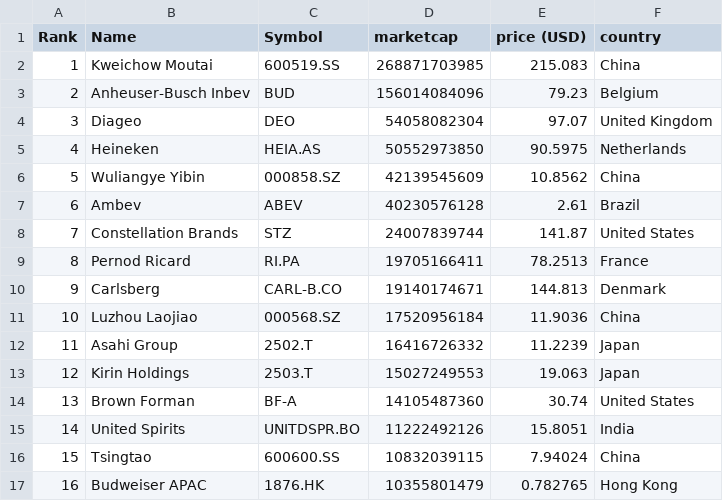
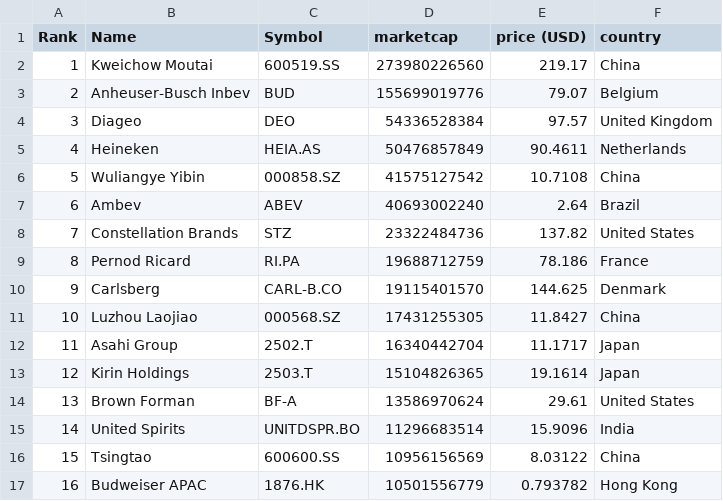
Before and after one commit to Andyflow28/merida-june-6-2024, a CSV file: companies-all.csv, drawn as a sheet; only a part is shown; the diff covers the shown part only.

```diff
--- a/companies-all.csv
+++ b/companies-all.csv
@@ -1,17 +1,17 @@
 "Rank","Name","Symbol","marketcap","price (USD)","country"
-"1","Kweichow Moutai","600519.SS","268871703985","215.083","China"
-"2","Anheuser-Busch Inbev","BUD","156014084096","79.23","Belgium"
-"3","Diageo","DEO","54058082304","97.07","United Kingdom"
-"4","Heineken","HEIA.AS","50552973850","90.5975","Netherlands"
-"5","Wuliangye Yibin","000858.SZ","42139545609","10.8562","China"
-"6","Ambev","ABEV","40230576128","2.61","Brazil"
-"7","Constellation Brands","STZ","24007839744","141.87","United States"
-"8","Pernod Ricard","RI.PA","19705166411","78.2513","France"
-"9","Carlsberg","CARL-B.CO","19140174671","144.813","Denmark"
-"10","Luzhou Laojiao","000568.SZ","17520956184","11.9036","China"
-"11","Asahi Group","2502.T","16416726332","11.2239","Japan"
-"12","Kirin Holdings","2503.T","15027249553","19.063","Japan"
-"13","Brown Forman","BF-A","14105487360","30.74","United States"
-"14","United Spirits","UNITDSPR.BO","11222492126","15.8051","India"
-"15","Tsingtao","600600.SS","10832039115","7.94024","China"
-"16","Budweiser APAC","1876.HK","10355801479","0.782765","Hong Kong"
+"1","Kweichow Moutai","600519.SS","273980226560","219.17","China"
+"2","Anheuser-Busch Inbev","BUD","155699019776","79.07","Belgium"
+"3","Diageo","DEO","54336528384","97.57","United Kingdom"
+"4","Heineken","HEIA.AS","50476857849","90.4611","Netherlands"
+"5","Wuliangye Yibin","000858.SZ","41575127542","10.7108","China"
+"6","Ambev","ABEV","40693002240","2.64","Brazil"
+"7","Constellation Brands","STZ","23322484736","137.82","United States"
+"8","Pernod Ricard","RI.PA","19688712759","78.186","France"
+"9","Carlsberg","CARL-B.CO","19115401570","144.625","Denmark"
+"10","Luzhou Laojiao","000568.SZ","17431255305","11.8427","China"
+"11","Asahi Group","2502.T","16340442704","11.1717","Japan"
+"12","Kirin Holdings","2503.T","15104826365","19.1614","Japan"
+"13","Brown Forman","BF-A","13586970624","29.61","United States"
+"14","United Spirits","UNITDSPR.BO","11296683514","15.9096","India"
+"15","Tsingtao","600600.SS","10956156569","8.03122","China"
+"16","Budweiser APAC","1876.HK","10501556779","0.793782","Hong Kong"
```
Also changed, not shown: 102 edited cells elsewhere in this file, companies_france.csv, companies_germany.csv, 1 other file.
